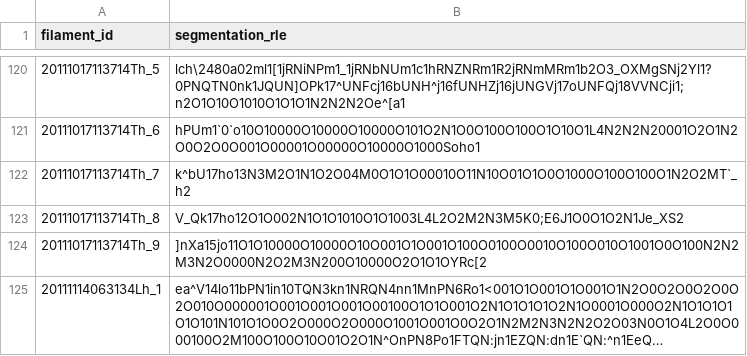
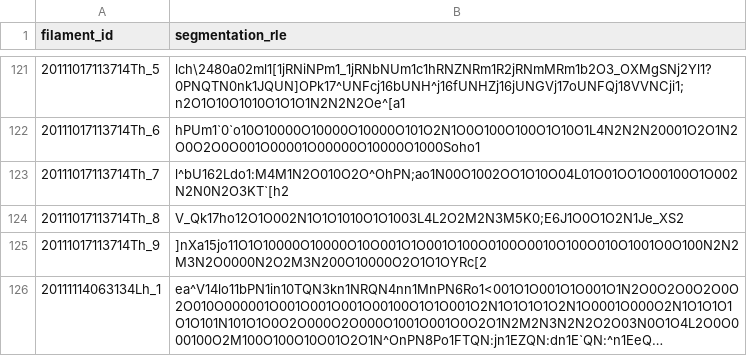
Before and after one commit to usersamhere/kaggle-dummy, a CSV file: final_solution/submission.csv, drawn as a sheet; only a part is shown, gaps mark what is left out; long unchanged cells end in …; the diff covers the shown part only.

Commit message:
fix(submission): align final submission and deliverables to latest champion V120 by date

```diff
--- a/final_solution/submission.csv
+++ b/final_solution/submission.csv
@@ -121,3 +122,3 @@ filament_id,segmentation_rle
 20111017113714Th_6,hPUm1`0`o10O10000O10000O10000O101O2N1O0O100O100O1O10O1L4N2N2N20001O2O1N2O0O2O0O001O00001O00000O10000O1000Soho1
-20111017113714Th_7,k^bU17ho13N3M2O1N1O2O04M0O1O1O00010O11N10O01O1O0O1000O100O100O1N2O2MT`_h2
+20111017113714Th_7,l^bU162Ldo1:M4M1N2O010O2O^OhPN;ao1N00O1002OO1O10O04L01O01OO1O00100O1O002N2N0N2O3KT`[h2
 20111017113714Th_8,V_Qk17ho12O1O002N1O1O1010O1O1003L4L2O2M2N3M5K0;E6J1O0O1O2N1Je_XS2
```
Also changed, not shown: 8 added rows and 11 edited cells elsewhere in this file, submission.csv, 9 other files.
